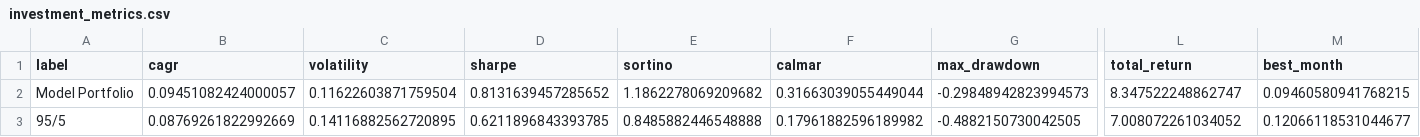
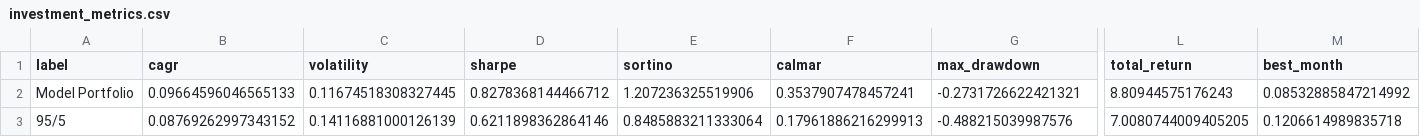
Before and after one commit to Dhruv-Datta/macro_regime_allocator, a CSV file: macro_regime_allocator/outputs/investment_metrics.csv, drawn as a sheet; only a part is shown, gaps mark what is left out; the diff covers the shown part only; the diff names each change by its address in the sheet, - before the commit and + after, or states it on an @@ line.

```diff
--- a/macro_regime_allocator/outputs/investment_metrics.csv
+++ b/macro_regime_allocator/outputs/investment_metrics.csv
-B2 (cagr): 0.09451082424000057
+B2 (cagr): 0.09664596046565133
-C2 (volatility): 0.11622603871759504
+C2 (volatility): 0.11674518308327445
-D2 (sharpe): 0.8131639457285652
+D2 (sharpe): 0.8278368144466712
-E2 (sortino): 1.1862278069209682
+E2 (sortino): 1.207236325519906
-F2 (calmar): 0.31663039055449044
+F2 (calmar): 0.3537907478457241
-G2 (max_drawdown): -0.29848942823994573
+G2 (max_drawdown): -0.2731726622421321
-L2 (total_return): 8.347522248862747
+L2 (total_return): 8.80944575176243
-M2 (best_month): 0.09460580941768215
+M2 (best_month): 0.08532885847214992
-B3 (cagr): 0.08769261822992669
+B3 (cagr): 0.08769262997343152
-C3 (volatility): 0.14116882562720895
+C3 (volatility): 0.14116881000126139
-D3 (sharpe): 0.6211896843393785
+D3 (sharpe): 0.6211898362864146
-E3 (sortino): 0.8485882446548888
+E3 (sortino): 0.8485883211333064
-F3 (calmar): 0.17961882596189982
+F3 (calmar): 0.17961886216299913
-G3 (max_drawdown): -0.4882150730042505
+G3 (max_drawdown): -0.488215039987576
-L3 (total_return): 7.008072261034052
+L3 (total_return): 7.0080744009405205
-M3 (best_month): 0.12066118531044677
+M3 (best_month): 0.1206614989835718
```
Also changed, not shown: 39 edited cells elsewhere in this file, macro_regime_allocator/data/features.csv, macro_regime_allocator/data/labeled_dataset.csv, 24 other files.
